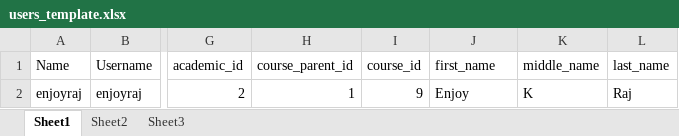
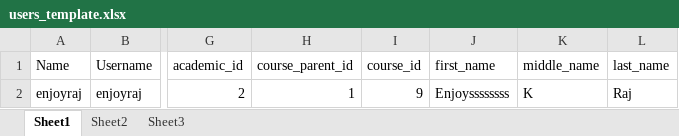
Before and after one commit to hamdydraw/schools, an Excel workbook: downloads/excel-templates/users_template.xlsx, sheet Sheet1, drawn as a sheet; only a part is shown, gaps mark what is left out; values as stored, in another font and other column widths than the file's, no borders; the diff names each change by its address in the sheet, - before the commit and + after, or states it on an @@ line.

```diff
--- a/downloads/excel-templates/users_template.xlsx (sheet Sheet1)
+++ b/downloads/excel-templates/users_template.xlsx (sheet Sheet1)
-J2 (first_name): Enjoy
+J2 (first_name): Enjoyssssssss
```
Also changed, not shown: 4 other files.
